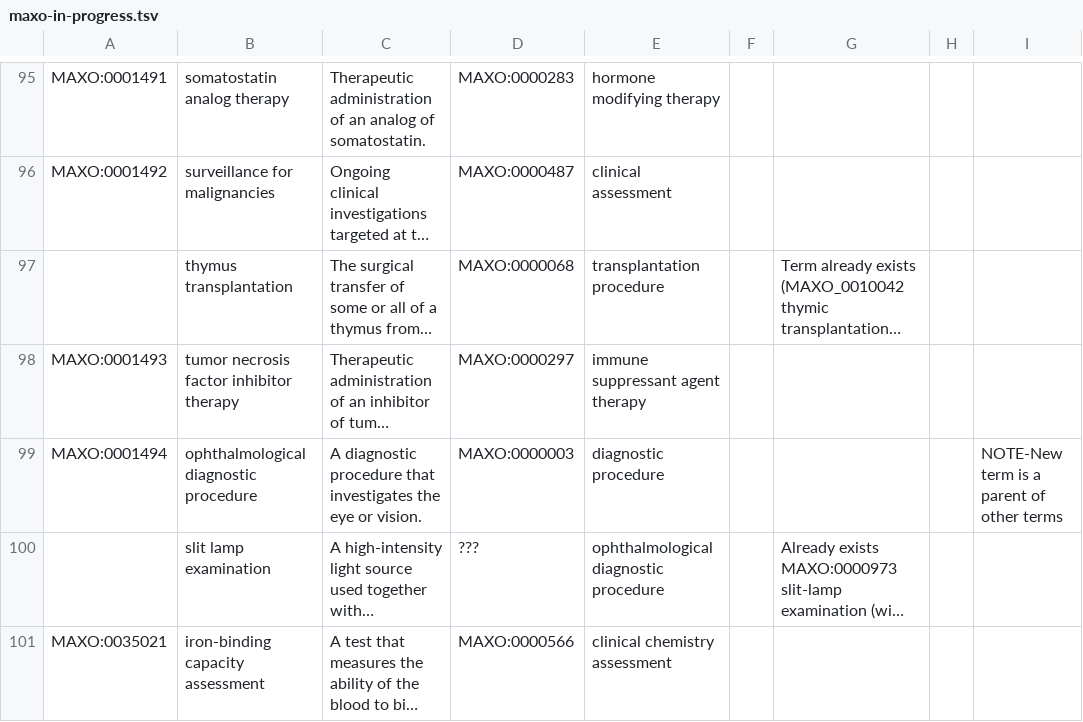
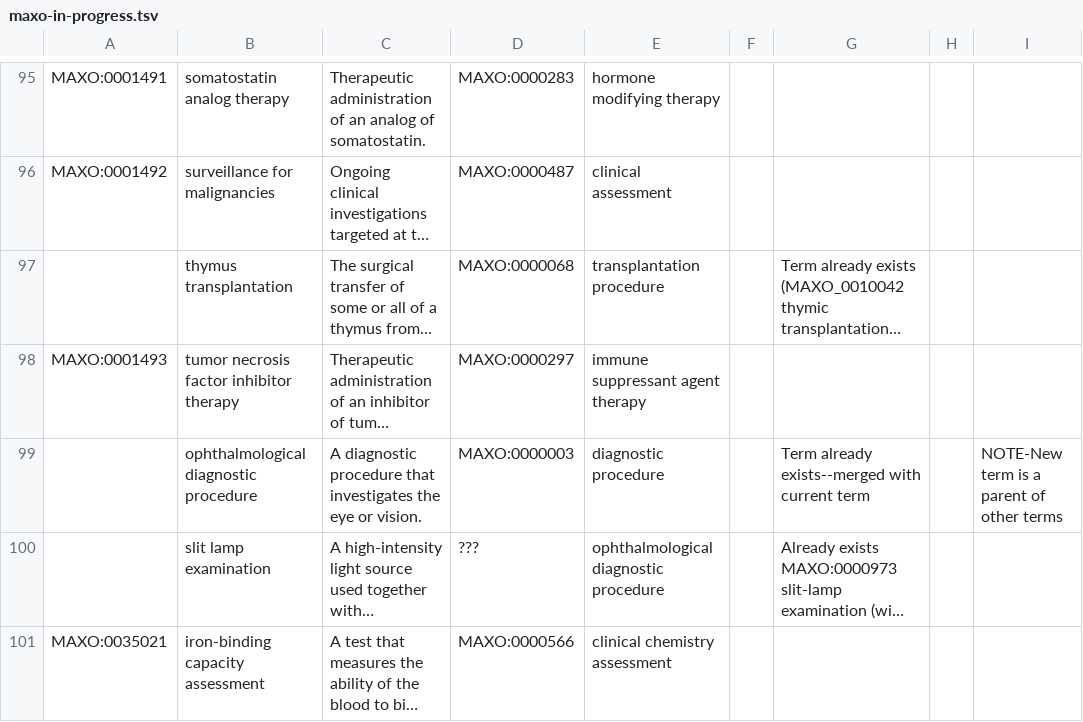
Before and after one commit to monarch-initiative/MAxO, a TSV file: src/templates/maxo-in-progress.tsv, drawn as a sheet; only a part is shown, gaps mark what is left out; long unchanged cells end in …; the diff names each change by its address in the sheet, - before the commit and + after, or states it on an @@ line.

```diff
--- a/src/templates/maxo-in-progress.tsv
+++ b/src/templates/maxo-in-progress.tsv
-A99: MAXO:0001494
+A99: (empty)
-G99: (empty)
+G99: Term already exists--merged with current term
```
Also changed, not shown: 10 other files.
